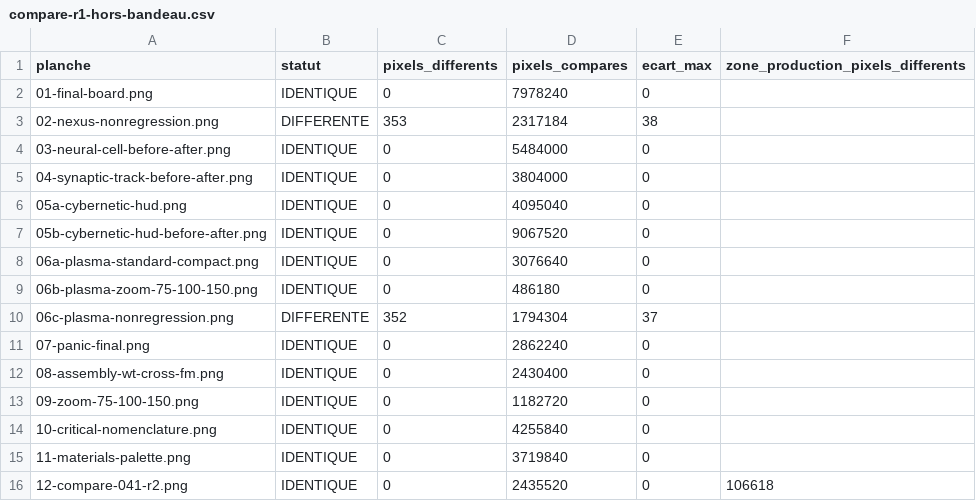
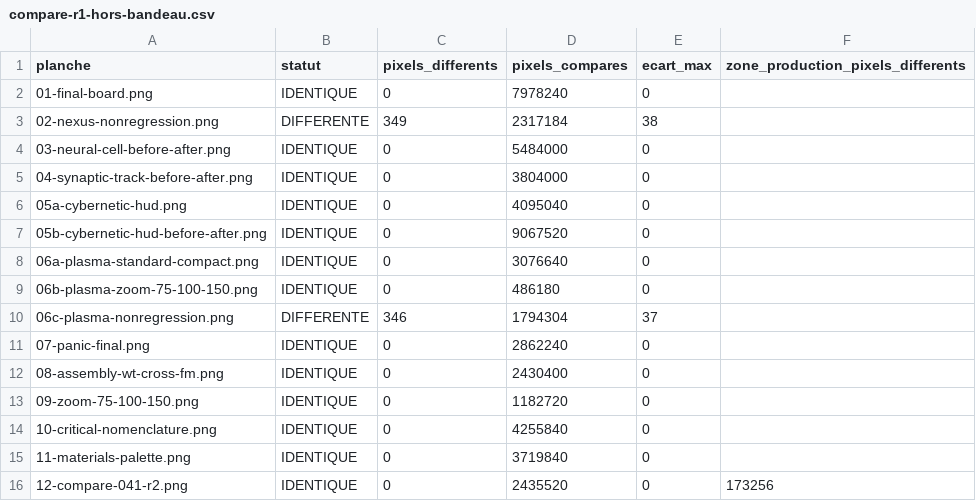
Before and after one commit to Labtechno/SUBDESTRUCKT, a CSV file: docs/ARCH-UI-04-R2/B2-PRODUCTION-INTEGRATION/VIS/lab/macos/compare-r1-hors-bandeau.csv, drawn as a sheet.

```diff
--- a/docs/ARCH-UI-04-R2/B2-PRODUCTION-INTEGRATION/VIS/lab/macos/compare-r1-hors-bandeau.csv
+++ b/docs/ARCH-UI-04-R2/B2-PRODUCTION-INTEGRATION/VIS/lab/macos/compare-r1-hors-bandeau.csv
@@ -2,3 +2,3 @@ planche,statut,pixels_differents,pixels_compares,ecart_max,zone_production_pixel
 01-final-board.png,IDENTIQUE,0,7978240,0,
-02-nexus-nonregression.png,DIFFERENTE,353,2317184,38,
+02-nexus-nonregression.png,DIFFERENTE,349,2317184,38,
 03-neural-cell-before-after.png,IDENTIQUE,0,5484000,0,
@@ -9,3 +9,3 @@ planche,statut,pixels_differents,pixels_compares,ecart_max,zone_production_pixel
 06b-plasma-zoom-75-100-150.png,IDENTIQUE,0,486180,0,
-06c-plasma-nonregression.png,DIFFERENTE,352,1794304,37,
+06c-plasma-nonregression.png,DIFFERENTE,346,1794304,37,
 07-panic-final.png,IDENTIQUE,0,2862240,0,
@@ -15,2 +15,2 @@ planche,statut,pixels_differents,pixels_compares,ecart_max,zone_production_pixel
 11-materials-palette.png,IDENTIQUE,0,3719840,0,
-12-compare-041-r2.png,IDENTIQUE,0,2435520,0,106618
+12-compare-041-r2.png,IDENTIQUE,0,2435520,0,173256
```
Also changed, not shown: docs/ARCH-UI-04-R2/B2-PRODUCTION-INTEGRATION/VIS/b2-03/macos/vis01-cases.csv, docs/ARCH-UI-04-R2/B2-PRODUCTION-INTEGRATION/VIS/b2-03/macos/vis01-controle.csv, 12 other files.
